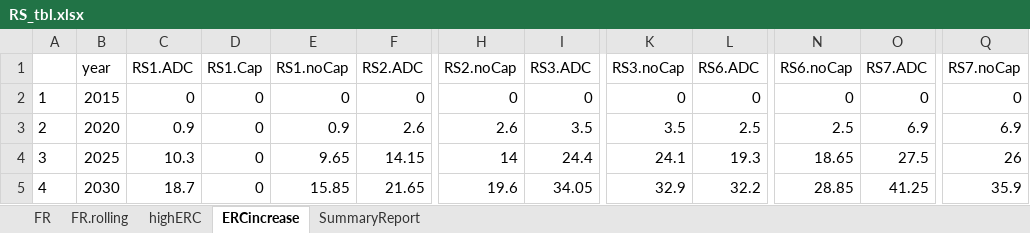
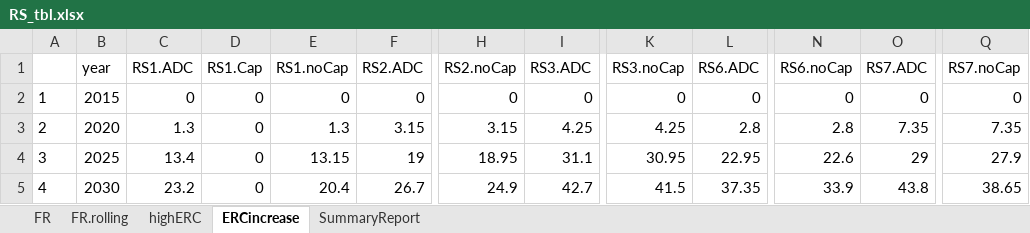
Before and after one commit to marshallpku/Model_UCRP, an Excel workbook: FullOverride/Report_graphs/RS_tbl.xlsx, sheet ERCincrease, drawn as a sheet; only a part is shown, gaps mark what is left out; values as stored, in another font and other column widths than the file's, no borders; the diff covers the shown part only; the diff names each change by its address in the sheet, - before the commit and + after, or states it on an @@ line.

```diff
--- a/FullOverride/Report_graphs/RS_tbl.xlsx (sheet ERCincrease)
+++ b/FullOverride/Report_graphs/RS_tbl.xlsx (sheet ERCincrease)
-C3 (RS1.ADC): 0.9
+C3 (RS1.ADC): 1.3
-E3 (RS1.noCap): 0.9
+E3 (RS1.noCap): 1.3
-F3 (RS2.ADC): 2.6
+F3 (RS2.ADC): 3.15
-H3 (RS2.noCap): 2.6
+H3 (RS2.noCap): 3.15
-I3 (RS3.ADC): 3.5
+I3 (RS3.ADC): 4.25
-K3 (RS3.noCap): 3.5
+K3 (RS3.noCap): 4.25
-L3 (RS6.ADC): 2.5
+L3 (RS6.ADC): 2.8
-N3 (RS6.noCap): 2.5
+N3 (RS6.noCap): 2.8
-O3 (RS7.ADC): 6.9
+O3 (RS7.ADC): 7.35
-Q3 (RS7.noCap): 6.9
+Q3 (RS7.noCap): 7.35
-C4 (RS1.ADC): 10.3
+C4 (RS1.ADC): 13.4
-E4 (RS1.noCap): 9.65
+E4 (RS1.noCap): 13.15
-F4 (RS2.ADC): 14.15
+F4 (RS2.ADC): 19
-H4 (RS2.noCap): 14
+H4 (RS2.noCap): 18.95
-I4 (RS3.ADC): 24.4
+I4 (RS3.ADC): 31.1
-K4 (RS3.noCap): 24.1
+K4 (RS3.noCap): 30.95
-L4 (RS6.ADC): 19.3
+L4 (RS6.ADC): 22.95
-N4 (RS6.noCap): 18.65
+N4 (RS6.noCap): 22.6
-O4 (RS7.ADC): 27.5
+O4 (RS7.ADC): 29
-Q4 (RS7.noCap): 26
+Q4 (RS7.noCap): 27.9
-C5 (RS1.ADC): 18.7
+C5 (RS1.ADC): 23.2
-E5 (RS1.noCap): 15.85
+E5 (RS1.noCap): 20.4
-F5 (RS2.ADC): 21.65
+F5 (RS2.ADC): 26.7
-H5 (RS2.noCap): 19.6
+H5 (RS2.noCap): 24.9
-I5 (RS3.ADC): 34.05
+I5 (RS3.ADC): 42.7
-K5 (RS3.noCap): 32.9
+K5 (RS3.noCap): 41.5
-L5 (RS6.ADC): 32.2
+L5 (RS6.ADC): 37.35
-N5 (RS6.noCap): 28.85
+N5 (RS6.noCap): 33.9
-O5 (RS7.ADC): 41.25
+O5 (RS7.ADC): 43.8
-Q5 (RS7.noCap): 35.9
+Q5 (RS7.noCap): 38.65
```
Also changed, not shown: 30 edited cells elsewhere in this sheet, sheet SummaryReport, FullOverride/RunControl_fullOverride.xlsx, 8 other files.
